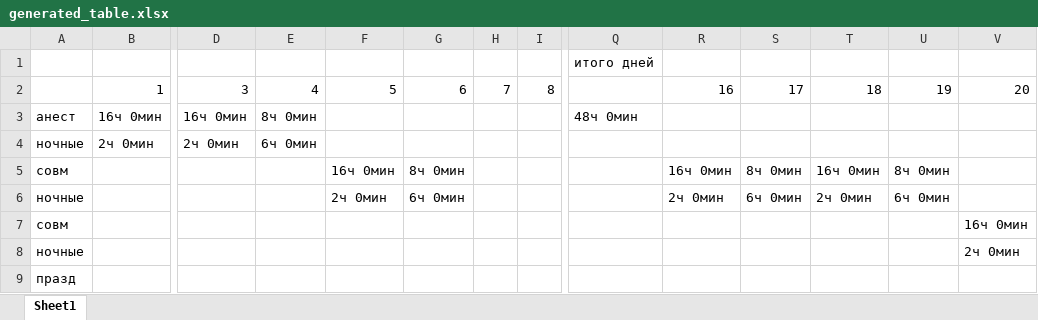
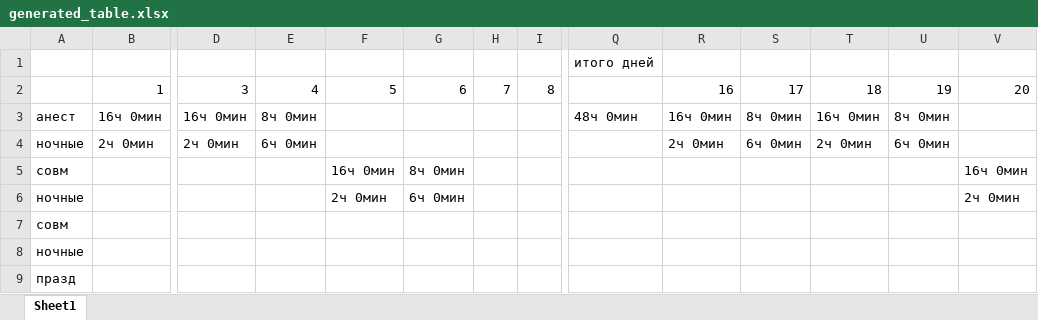
Before and after one commit to Anarond/table, an Excel workbook: generated_table.xlsx, sheet Sheet1, drawn as a sheet; only a part is shown, gaps mark what is left out; values as stored, in another font and other column widths than the file's, no borders; removed rows and columns are numbered as before the commit, all else as after; rows hold the shown columns only; the diff names each change by its address in the sheet, - before the commit and + after, or states it on an @@ line.

```diff
--- a/generated_table.xlsx (sheet Sheet1)
+++ b/generated_table.xlsx (sheet Sheet1)
-R3: (empty)
+R3: 16ч 0мин
-S3: (empty)
+S3: 8ч 0мин
-T3: (empty)
+T3: 16ч 0мин
-U3: (empty)
+U3: 8ч 0мин
-R4: (empty)
+R4: 2ч 0мин
-S4: (empty)
+S4: 6ч 0мин
-T4: (empty)
+T4: 2ч 0мин
-U4: (empty)
+U4: 6ч 0мин
-row 5: совм |  |  |  | 16ч 0мин | 8ч 0мин |  |  |  | 16ч 0мин | 8ч 0мин | 16ч 0мин | 8ч 0мин
-row 6: ночные |  |  |  | 2ч 0мин | 6ч 0мин |  |  |  | 2ч 0мин | 6ч 0мин | 2ч 0мин | 6ч 0мин
-F5: (empty)
+F5: 16ч 0мин
-G5: (empty)
+G5: 8ч 0мин
-F6: (empty)
+F6: 2ч 0мин
-G6: (empty)
+G6: 6ч 0мин
+row 7: совм
+row 8: ночные
```
Also changed, not shown: 2 other files.
